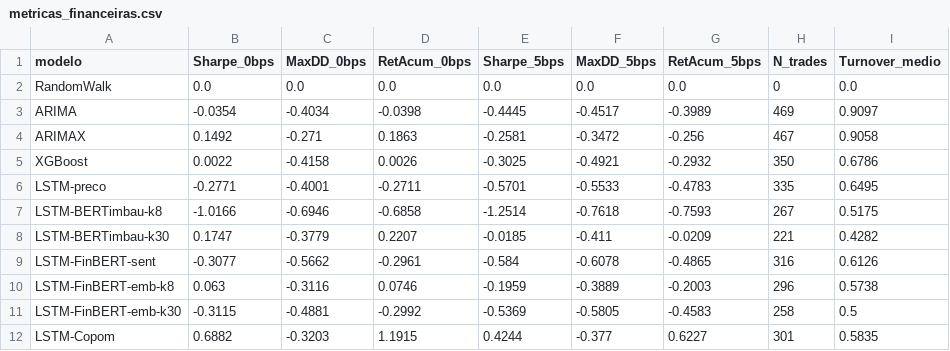
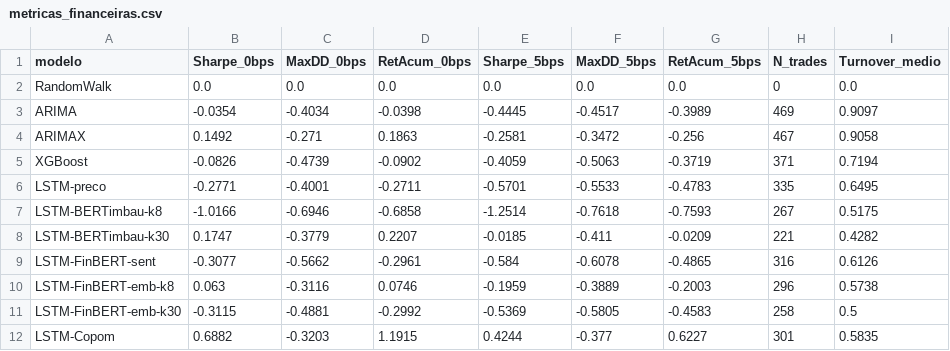
Before and after one commit to Hiagod/Ibov_predictions, a CSV file: reports/metricas_financeiras.csv, drawn as a sheet.

```diff
--- a/reports/metricas_financeiras.csv
+++ b/reports/metricas_financeiras.csv
@@ -4,3 +4,3 @@ ARIMA,-0.0354,-0.4034,-0.0398,-0.4445,-0.4517,-0.3989,469,0.9097
 ARIMAX,0.1492,-0.271,0.1863,-0.2581,-0.3472,-0.256,467,0.9058
-XGBoost,0.0022,-0.4158,0.0026,-0.3025,-0.4921,-0.2932,350,0.6786
+XGBoost,-0.0826,-0.4739,-0.0902,-0.4059,-0.5063,-0.3719,371,0.7194
 LSTM-preco,-0.2771,-0.4001,-0.2711,-0.5701,-0.5533,-0.4783,335,0.6495
```
Also changed, not shown: reports/tabela_comparativa_final.csv, 33 other files.
